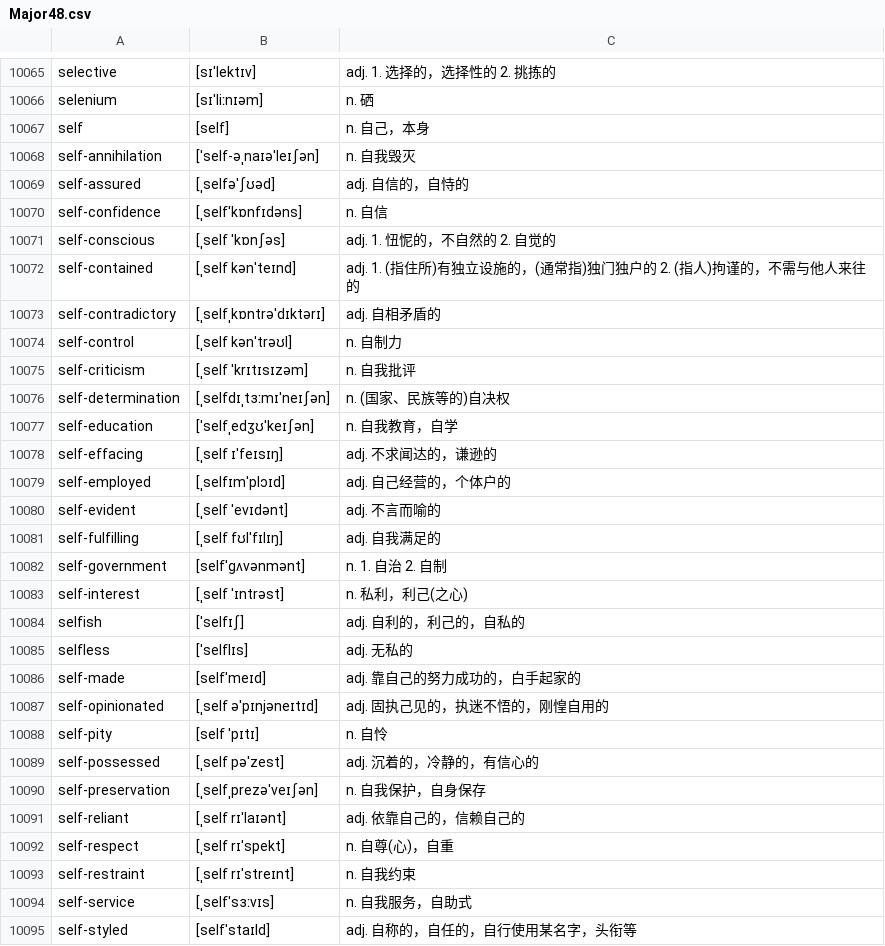
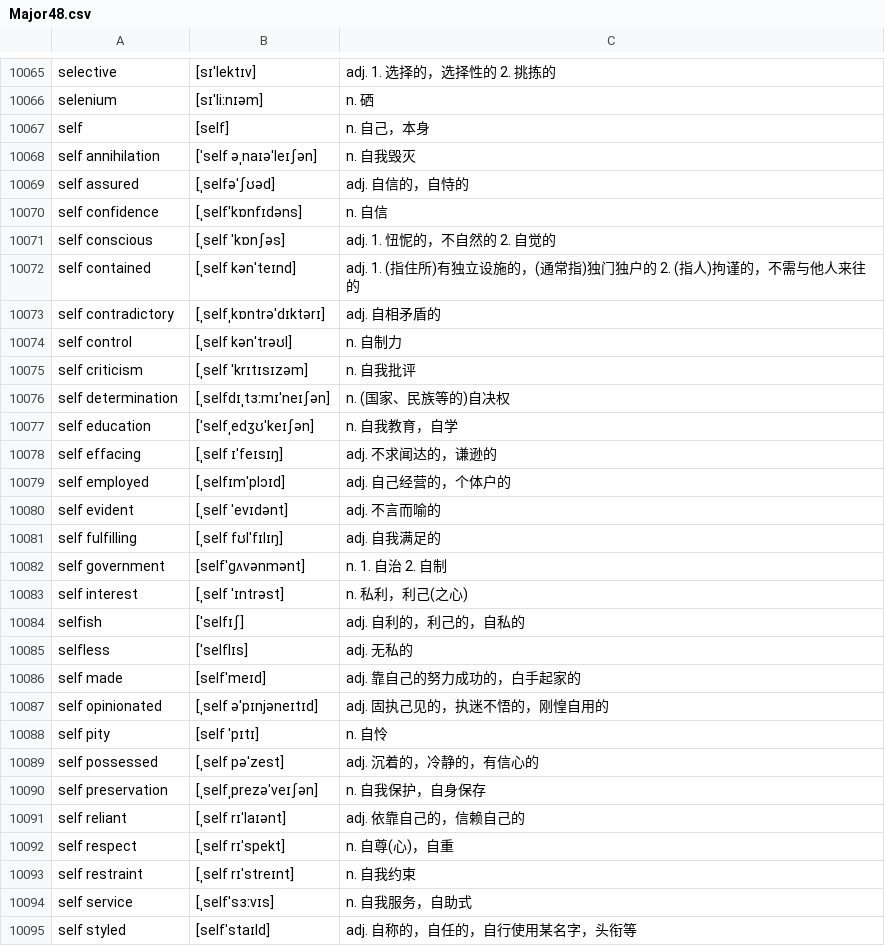
Before and after one commit to coooliang/CLWordBook, a CSV file: Example/oc-quick-start/oc-quick-start/resources/cvs/Major48.csv, drawn as a sheet; only a part is shown, gaps mark what is left out; the diff covers the shown part only.

```diff
--- a/Example/oc-quick-start/oc-quick-start/resources/cvs/Major48.csv
+++ b/Example/oc-quick-start/oc-quick-start/resources/cvs/Major48.csv
@@ -10067,29 +10067,29 @@ selenium,[sɪˈliːnɪəm] ,n. 硒
 self,[self] ,n. 自己，本身
-self-annihilation,[ˈself-əˌnaɪəˈleɪʃən] ,n. 自我毁灭
-self-assured,[ˌselfəˈʃʊəd] ,adj. 自信的，自恃的
-self-confidence,[ˌselfˈkɒnfɪdəns] ,n. 自信
-self-conscious,[ˌself ˈkɒnʃəs] ,adj. 1. 忸怩的，不自然的 2. 自觉的
-self-contained,[ˌself kənˈteɪnd] ,adj. 1. (指住所)有独立设施的，(通常指)独门独户的 2. (指人)拘谨的，不需与他人来往的
-self-contradictory,[ˌselfˌkɒntrəˈdɪktərɪ] ,adj. 自相矛盾的
-self-control,[ˌself kənˈtrəʊl] ,n. 自制力
-self-criticism,[ˌself ˈkrɪtɪsɪzəm] ,n. 自我批评
-self-determination,[ˌselfdɪˌtɜːmɪˈneɪʃən] ,n. (国家、民族等的)自决权
-self-education,[ˈselfˌedʒʊˈkeɪʃən] ,n. 自我教育，自学
-self-effacing,[ˌself ɪˈfeɪsɪŋ] ,adj. 不求闻达的，谦逊的
-self-employed,[ˌselfɪmˈplɔɪd] ,adj. 自己经营的，个体户的
-self-evident,[ˌself ˈevɪdənt] ,adj. 不言而喻的
-self-fulfilling,[ˌself fʊlˈfɪlɪŋ] ,adj. 自我满足的
-self-government,[selfˈɡʌvənmənt] ,n. 1. 自治 2. 自制
-self-interest,[ˌself ˈɪntrəst] ,n. 私利，利己(之心)
+self annihilation,[ˈself əˌnaɪəˈleɪʃən] ,n. 自我毁灭
+self assured,[ˌselfəˈʃʊəd] ,adj. 自信的，自恃的
+self confidence,[ˌselfˈkɒnfɪdəns] ,n. 自信
+self conscious,[ˌself ˈkɒnʃəs] ,adj. 1. 忸怩的，不自然的 2. 自觉的
+self contained,[ˌself kənˈteɪnd] ,adj. 1. (指住所)有独立设施的，(通常指)独门独户的 2. (指人)拘谨的，不需与他人来往的
+self contradictory,[ˌselfˌkɒntrəˈdɪktərɪ] ,adj. 自相矛盾的
+self control,[ˌself kənˈtrəʊl] ,n. 自制力
+self criticism,[ˌself ˈkrɪtɪsɪzəm] ,n. 自我批评
+self determination,[ˌselfdɪˌtɜːmɪˈneɪʃən] ,n. (国家、民族等的)自决权
+self education,[ˈselfˌedʒʊˈkeɪʃən] ,n. 自我教育，自学
+self effacing,[ˌself ɪˈfeɪsɪŋ] ,adj. 不求闻达的，谦逊的
+self employed,[ˌselfɪmˈplɔɪd] ,adj. 自己经营的，个体户的
+self evident,[ˌself ˈevɪdənt] ,adj. 不言而喻的
+self fulfilling,[ˌself fʊlˈfɪlɪŋ] ,adj. 自我满足的
+self government,[selfˈɡʌvənmənt] ,n. 1. 自治 2. 自制
+self interest,[ˌself ˈɪntrəst] ,n. 私利，利己(之心)
 selfish,[ˈselfɪʃ] ,adj. 自利的，利己的，自私的
 selfless,[ˈselflɪs] ,adj. 无私的
-self-made,[selfˈmeɪd] ,adj. 靠自己的努力成功的，白手起家的
-self-opinionated,[ˌself ə'pɪnjəneɪtɪd] ,adj. 固执己见的，执迷不悟的，刚惶自用的
-self-pity,[self ˈpɪtɪ] ,n. 自怜
-self-possessed,[ˌself pəˈzest] ,adj. 沉着的，冷静的，有信心的
-self-preservation,[ˌselfˌprezəˈveɪʃən] ,n. 自我保护，自身保存
-self-reliant,[ˌself rɪˈlaɪənt] ,adj. 依靠自己的，信赖自己的
-self-respect,[ˌself rɪˈspekt] ,n. 自尊(心)，自重
-self-restraint,[ˌself rɪˈstreɪnt] ,n. 自我约束
-self-service,[ˌselfˈsɜːvɪs] ,n. 自我服务，自助式
-self-styled,[selfˈstaɪld] ,adj. 自称的，自任的，自行使用某名字，头衔等
+self made,[selfˈmeɪd] ,adj. 靠自己的努力成功的，白手起家的
+self opinionated,[ˌself ə'pɪnjəneɪtɪd] ,adj. 固执己见的，执迷不悟的，刚惶自用的
+self pity,[self ˈpɪtɪ] ,n. 自怜
+self possessed,[ˌself pəˈzest] ,adj. 沉着的，冷静的，有信心的
+self preservation,[ˌselfˌprezəˈveɪʃən] ,n. 自我保护，自身保存
+self reliant,[ˌself rɪˈlaɪənt] ,adj. 依靠自己的，信赖自己的
+self respect,[ˌself rɪˈspekt] ,n. 自尊(心)，自重
+self restraint,[ˌself rɪˈstreɪnt] ,n. 自我约束
+self service,[ˌselfˈsɜːvɪs] ,n. 自我服务，自助式
+self styled,[selfˈstaɪld] ,adj. 自称的，自任的，自行使用某名字，头衔等
```
Also changed, not shown: 149 edited cells elsewhere in this file, Example/oc-quick-start/oc-quick-start/resources/cvs/GRE_8000_Words.csv, Example/oc-quick-start/oc-quick-start/resources/cvs/Middle_School.csv, 5 other files.
